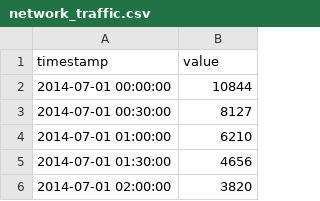
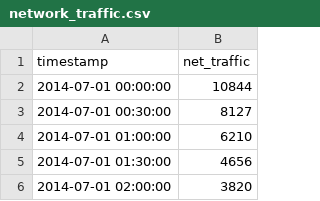
Before and after one commit to kdemertzis/ML_BigData_CyberSecurity-test, a CSV file: Anomaly_Detection/network_traffic.csv, drawn as a sheet; only a part is shown.

Commit message:
Add files via upload

```diff
--- a/Anomaly_Detection/network_traffic.csv
+++ b/Anomaly_Detection/network_traffic.csv
@@ -1,2 +1,2 @@
-timestamp,value
+timestamp,net_traffic
 2014-07-01 00:00:00,10844
```
